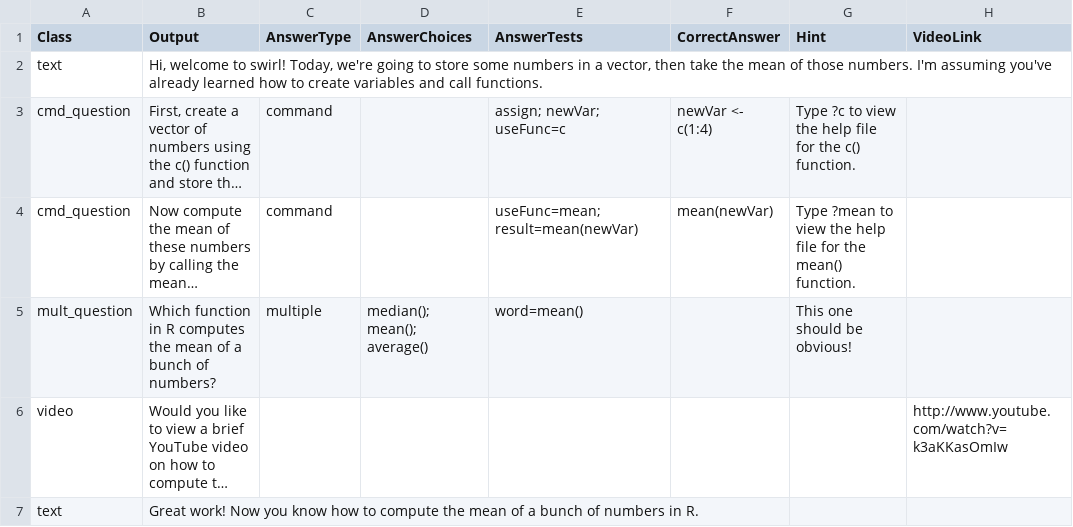
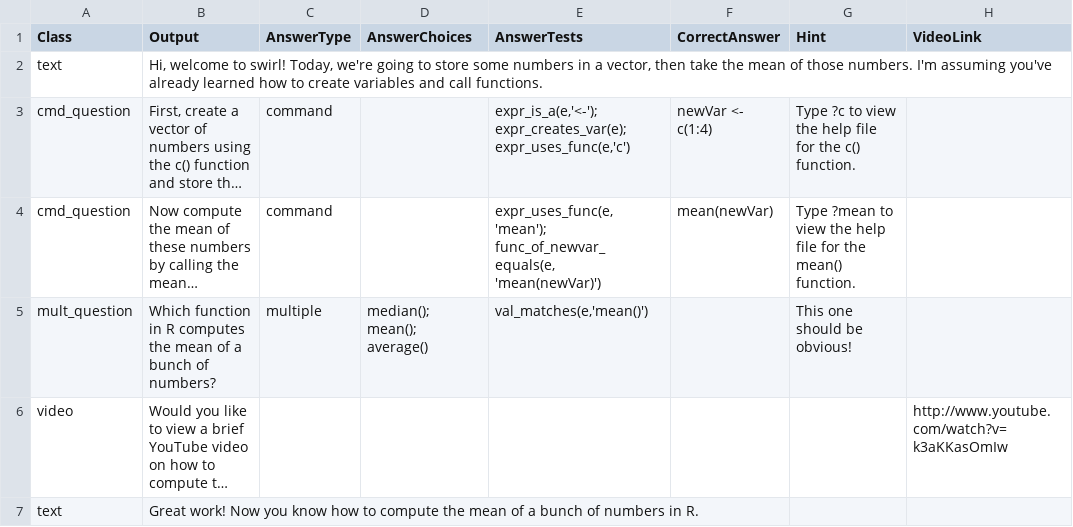
Before and after one commit to swirldev/swirl, a CSV file: inst/Courses/Test_Modules/module1/mod1_new.csv, drawn as a sheet; long unchanged cells end in …; the diff names each change by its address in the sheet, - before the commit and + after, or states it on an @@ line.

```diff
--- a/inst/Courses/Test_Modules/module1/mod1_new.csv
+++ b/inst/Courses/Test_Modules/module1/mod1_new.csv
-E3 (AnswerTests): assign; newVar; useFunc=c
+E3 (AnswerTests): expr_is_a(e,'<-'); expr_creates_var(e); expr_uses_func(e,'c')
-E4 (AnswerTests): useFunc=mean; result=mean(newVar)
+E4 (AnswerTests): expr_uses_func(e,'mean'); func_of_newvar_equals(e, 'mean(newVar)')
-E5 (AnswerTests): word=mean()
+E5 (AnswerTests): val_matches(e,'mean()')
```
Also changed, not shown: inst/Courses/Test_Modules/module2/mod2_new.csv, 2 other files.
